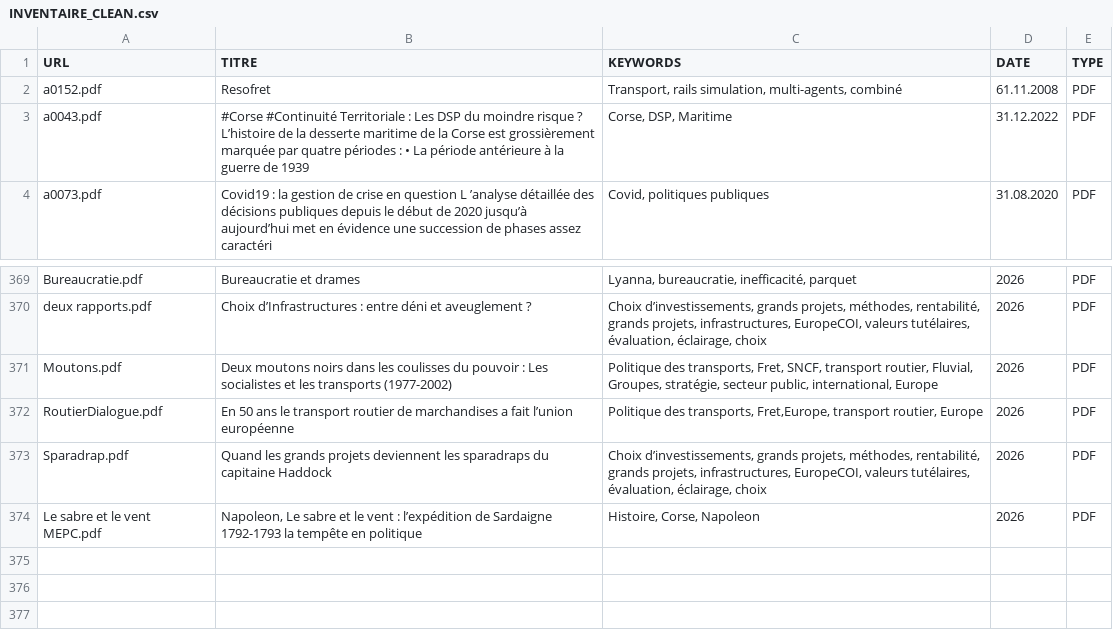
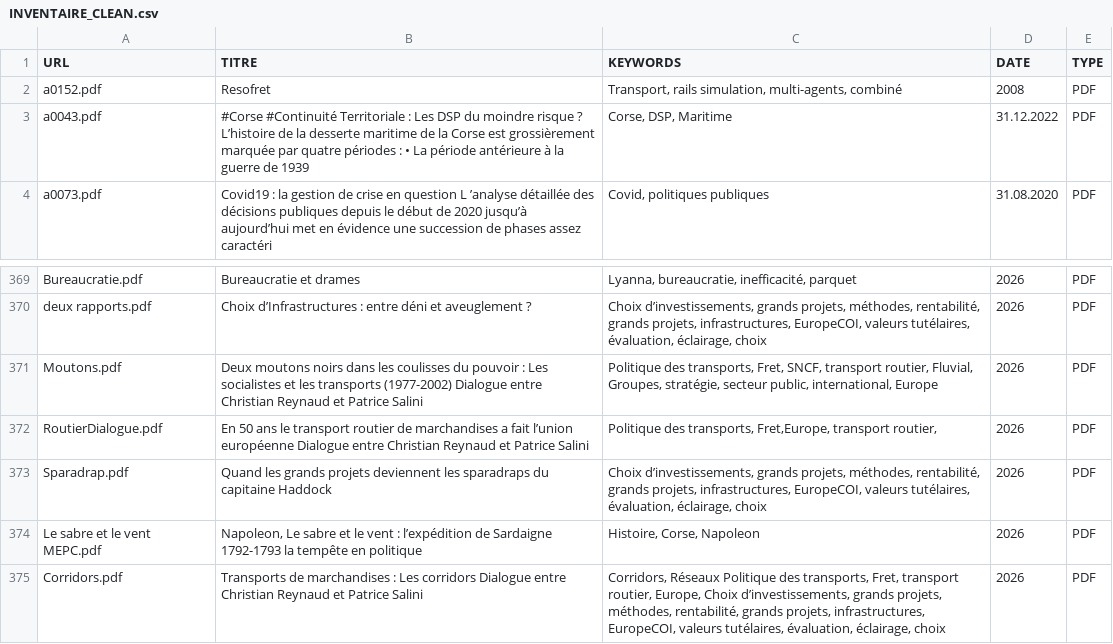
Before and after one commit to patintosh/transport, a CSV file: INVENTAIRE_CLEAN.csv, drawn as a sheet; only a part is shown, gaps mark what is left out.

```diff
--- a/INVENTAIRE_CLEAN.csv
+++ b/INVENTAIRE_CLEAN.csv
@@ -1,3 +1,3 @@
 URL;TITRE;KEYWORDS;DATE;TYPE
-a0152.pdf;Resofret;Transport, rails simulation, multi-agents, combiné;61.11.2008;PDF
+a0152.pdf;Resofret;Transport, rails simulation, multi-agents, combiné;2008;PDF
 a0043.pdf;#Corse #Continuité Territoriale : Les DSP du moindre risque ? L’histoire de la desserte maritime de la Corse est grossièrement marquée par quatre périodes : • La période antérieure à la guerre de 1939;Corse, DSP,  Maritime;31.12.2022;PDF
@@ -389,6 +389,7 @@ Bureaucratie.pdf;Bureaucratie et drames;Lyanna, bureaucratie, inefficacité, par
 deux rapports.pdf;Choix d’Infrastructures :  entre déni et aveuglement ?;Choix d’investissements, grands projets, méthodes, rentabilité, grands projets, infrastructures, EuropeCOI, valeurs tutélaires, évaluation, éclairage, choix;2026;PDF
-Moutons.pdf;Deux moutons noirs dans les coulisses du pouvoir : Les socialistes et les transports (1977-2002);Politique des transports, Fret, SNCF, transport routier, Fluvial, Groupes, stratégie, secteur public, international, Europe;2026;PDF
-RoutierDialogue.pdf;"En 50 ans le transport routier de marchandises a fait l’union européenne
-";Politique des transports, Fret,Europe, transport routier, Europe;2026;PDF
+Moutons.pdf;Deux moutons noirs dans les coulisses du pouvoir : Les socialistes et les transports (1977-2002) Dialogue entre Christian Reynaud et Patrice Salini;Politique des transports, Fret, SNCF, transport routier, Fluvial, Groupes, stratégie, secteur public, international, Europe;2026;PDF
+RoutierDialogue.pdf;"En 50 ans le transport routier de marchandises a fait l’union européenne  Dialogue entre Christian Reynaud et Patrice Salini
+";Politique des transports, Fret,Europe, transport routier,;2026;PDF
 Sparadrap.pdf;Quand les grands projets deviennent les sparadraps du capitaine Haddock;Choix d’investissements, grands projets, méthodes, rentabilité, grands projets, infrastructures, EuropeCOI, valeurs tutélaires, évaluation, éclairage, choix;2026;PDF
 Le sabre et le vent MEPC.pdf;Napoleon, Le sabre et le vent  : l’expédition de Sardaigne 1792-1793 la tempête en politique;Histoire, Corse, Napoleon;2026;PDF
+Corridors.pdf;Transports de marchandises : Les corridors  Dialogue entre Christian Reynaud et Patrice Salini;Corridors, Réseaux Politique des transports, Fret, transport routier, Europe, Choix d’investissements, grands projets, méthodes, rentabilité, grands projets, infrastructures, EuropeCOI, valeurs tutélaires, évaluation, éclairage, choix;2026;PDF
```
Also changed, not shown: 5 other files.
